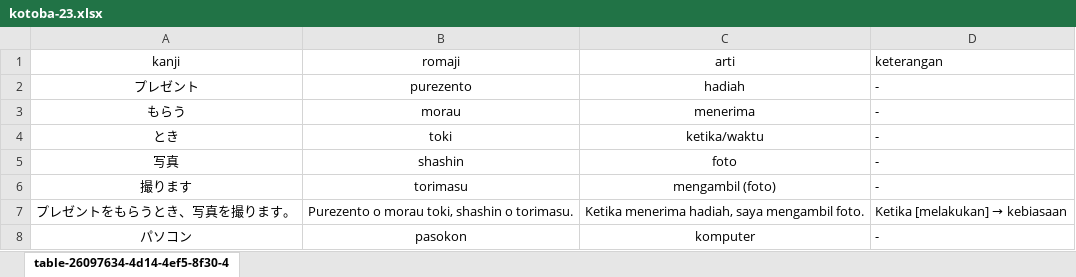
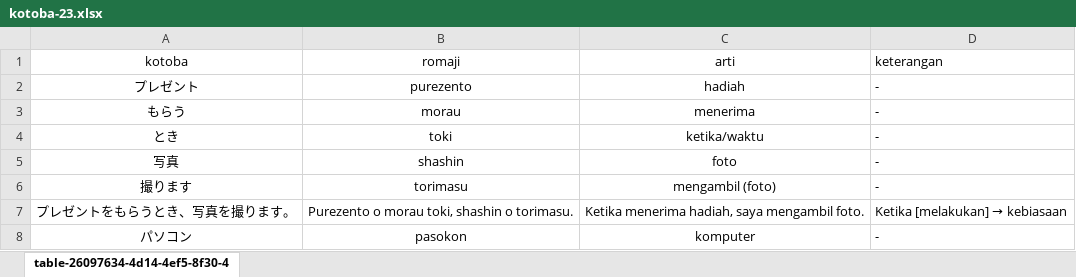
Before and after one commit to andigunawan182/kotoba-23-app, an Excel workbook: public/kotoba-23.xlsx, sheet table-26097634-4d14-4ef5-8f30-4, drawn as a sheet; only a part is shown; values as stored, in another font and other column widths than the file's, no borders; the diff names each change by its address in the sheet, - before the commit and + after, or states it on an @@ line.

Commit message:
Update

```diff
--- a/public/kotoba-23.xlsx (sheet table-26097634-4d14-4ef5-8f30-4)
+++ b/public/kotoba-23.xlsx (sheet table-26097634-4d14-4ef5-8f30-4)
-A1: kanji
+A1: kotoba
```
